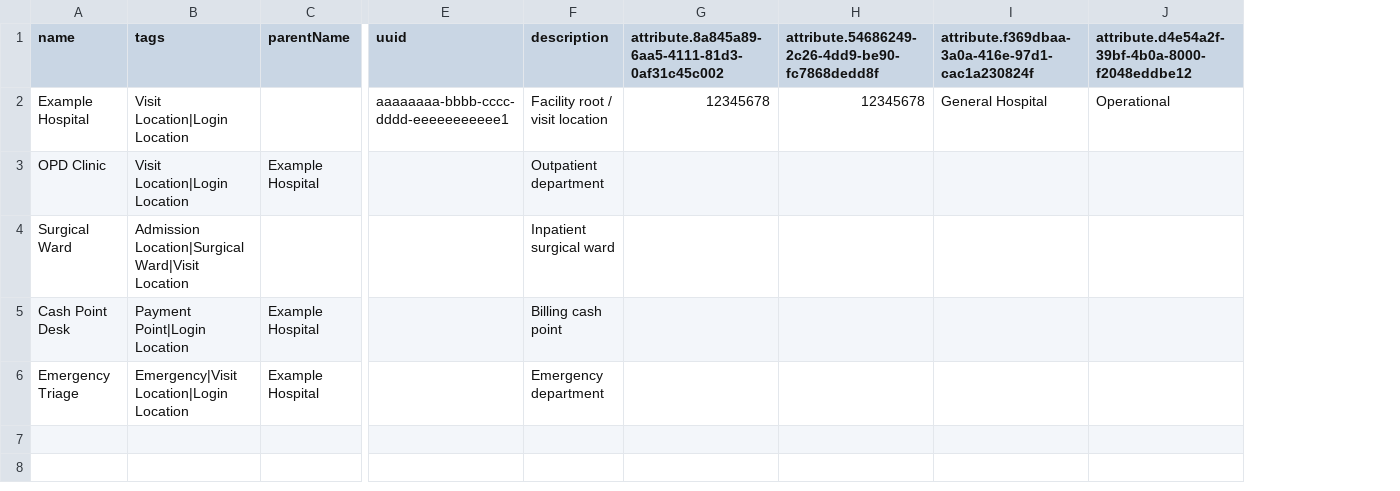
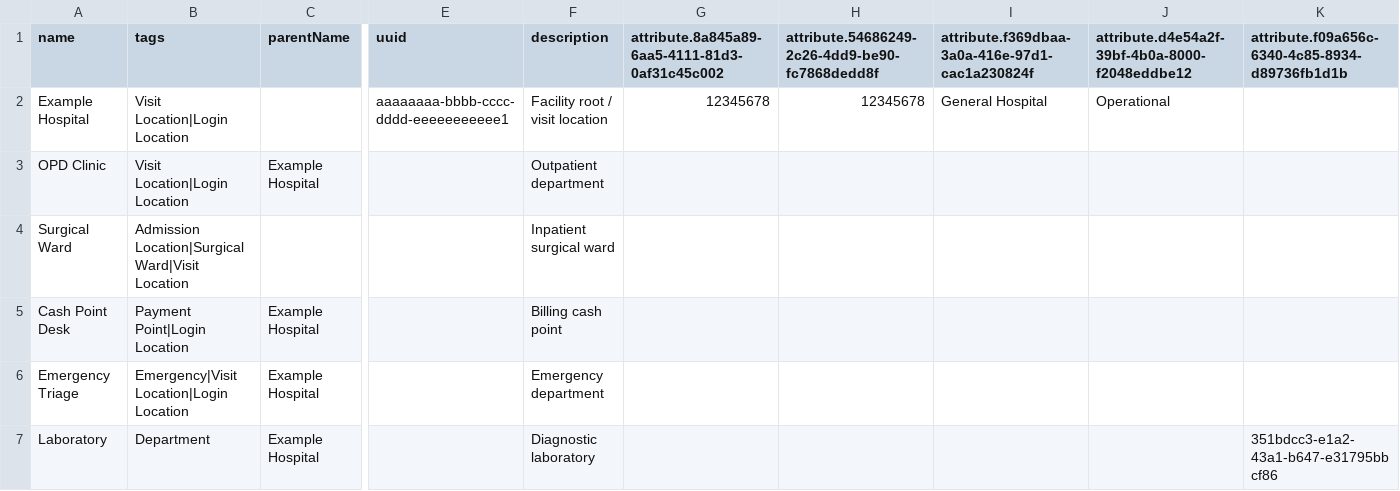
Before and after one commit to palladium-group/ethiopiaemr-esm-3.x, a CSV file: packages/esm-admin-app/src/assets/location-bulk-import-template.csv, drawn as a sheet; only a part is shown, gaps mark what is left out; rows hold the shown columns only; the diff names each change by its address in the sheet, - before the commit and + after, or states it on an @@ line.

Commit message:
Show department type in locations table and block department nesting
- Add a Department type column to the locations table.
- Add the Department Type column and a sample row to the bulk import template.
- Reject the Department tag on a location that already has department children.

```diff
--- a/packages/esm-admin-app/src/assets/location-bulk-import-template.csv
+++ b/packages/esm-admin-app/src/assets/location-bulk-import-template.csv
+column K, row 1: attribute.f09a656c-6340-4c85-8934-d89736fb1d1b
+row 7: Laboratory | Department | Example Hospital |  | Diagnostic laboratory |  |  |  |  | 351bdcc3-e1a2-43a1-b647-e31795bbcf86
```
Also changed, not shown: 6 other files.
